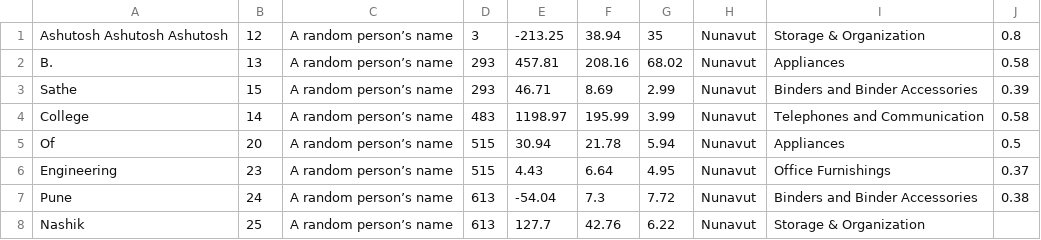
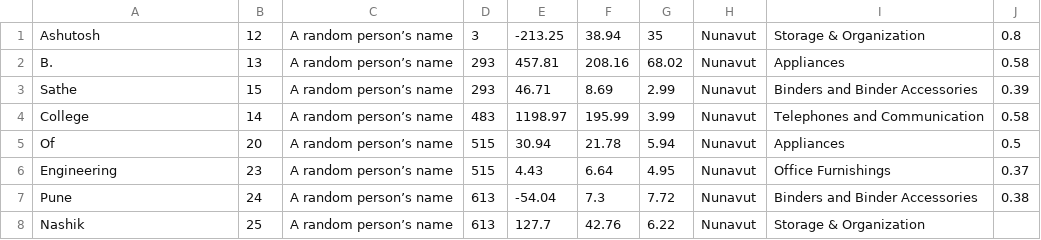
Before and after one commit to ashutoshbsathe/spreaddit, a CSV file: sample.csv, drawn as a sheet; only a part is shown.

```diff
--- a/sample.csv
+++ b/sample.csv
@@ -1,2 +1,2 @@
-Ashutosh Ashutosh Ashutosh,12,A random person’s name,3,-213.25,38.94,35,Nunavut,Storage & Organization,0.8
+Ashutosh ,12,A random person’s name,3,-213.25,38.94,35,Nunavut,Storage & Organization,0.8
 B.,13,A random person’s name,293,457.81,208.16,68.02,Nunavut,Appliances,0.58
```
Also changed, not shown: 2 other files.
